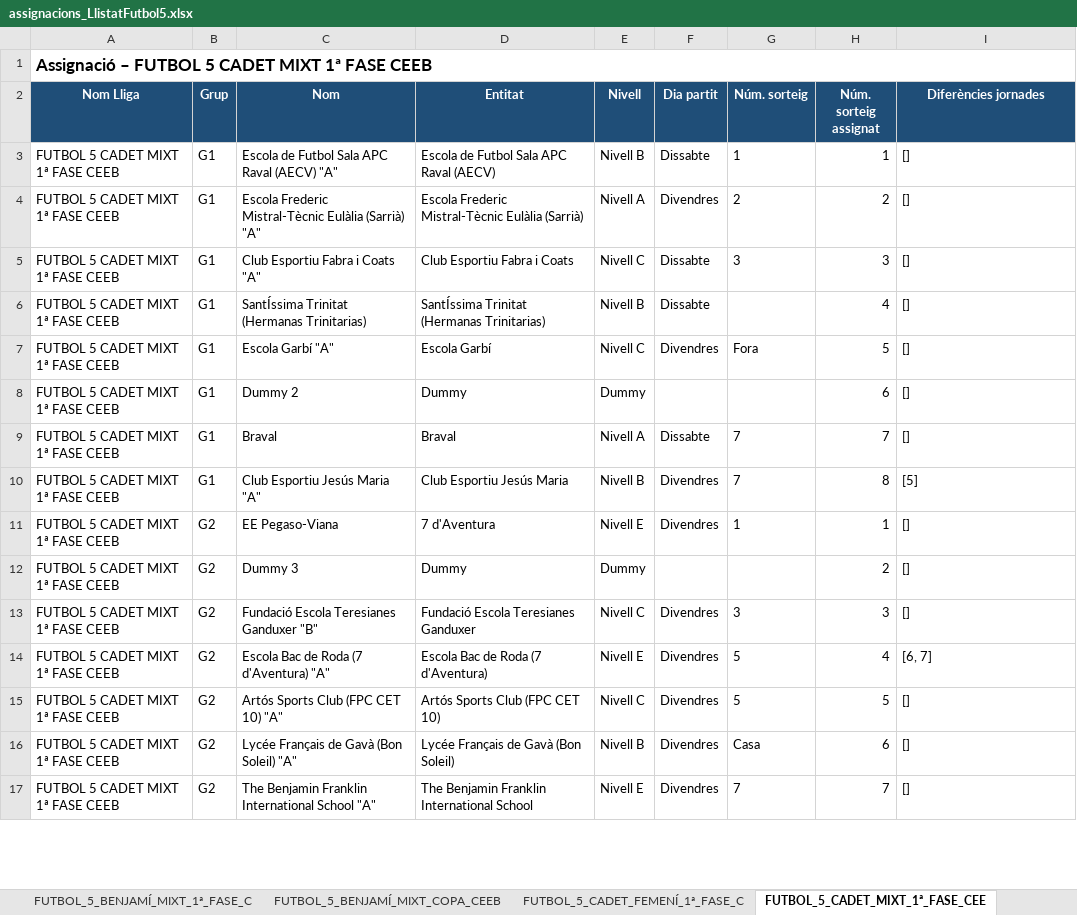
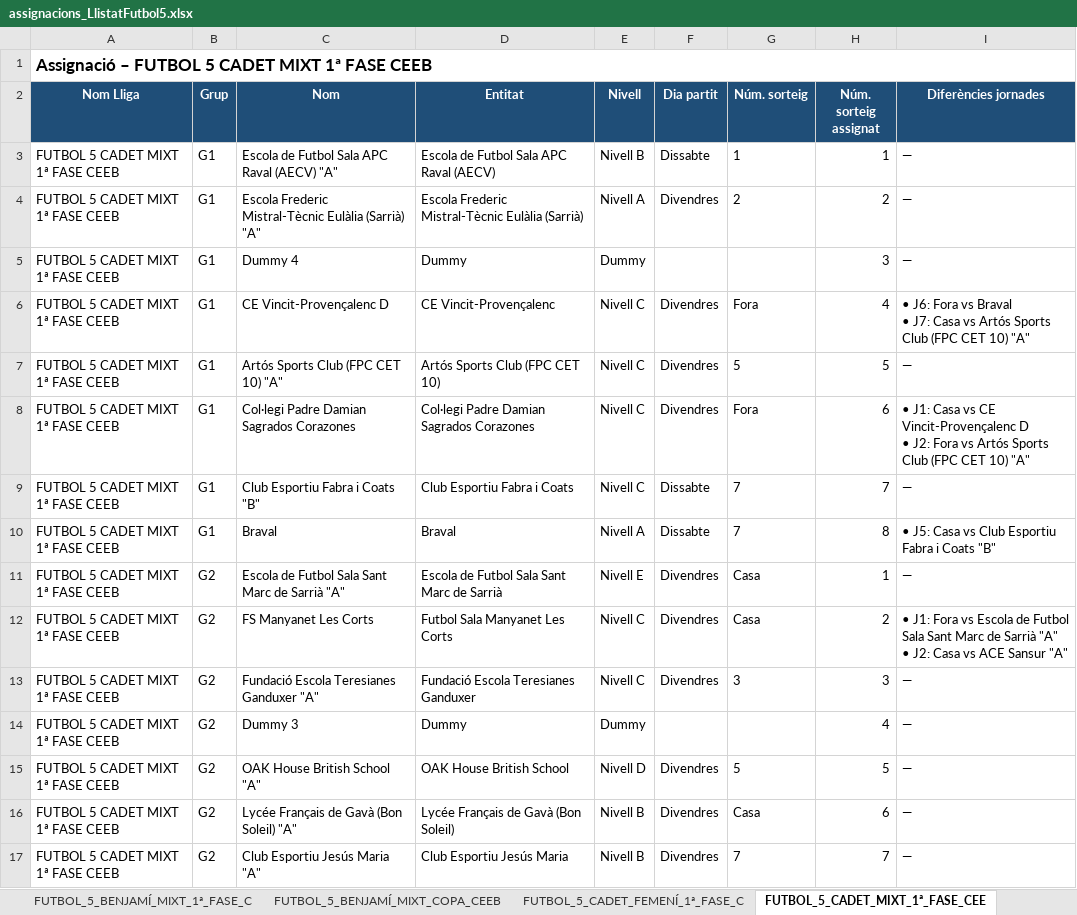
Before and after one commit to guillemmerino/calendaritzacions, an Excel workbook: assignacions_LlistatFutbol5.xlsx, sheet FUTBOL_5_CADET_MIXT_1ª_FASE_CEE, drawn as a sheet; only a part is shown; values as stored, in another font and other column widths than the file's, no borders; conditional formats not drawn; removed rows and columns are numbered as before the commit, all else as after; ↵ is a line break in a cell; the diff covers the shown part only; the diff names each change by its address in the sheet, - before the commit and + after, or states it on an @@ line.

```diff
--- a/assignacions_LlistatFutbol5.xlsx (sheet FUTBOL_5_CADET_MIXT_1ª_FASE_CEE)
+++ b/assignacions_LlistatFutbol5.xlsx (sheet FUTBOL_5_CADET_MIXT_1ª_FASE_CEE)
-I3:I4 (Diferències jornades): []
+I3:I4 (Diferències jornades): —
-row 5: FUTBOL 5 CADET MIXT 1ª FASE CEEB | G1 | Club Esportiu Fabra i Coats "A" | Club Esportiu Fabra i Coats | Nivell C | Dissabte | 3 | 3 | []
-row 6: FUTBOL 5 CADET MIXT 1ª FASE CEEB | G1 | SantÍssima Trinitat (Hermanas Trinitarias) | SantÍssima Trinitat (Hermanas Trinitarias) | Nivell B | Dissabte |  | 4 | []
-row 7: FUTBOL 5 CADET MIXT 1ª FASE CEEB | G1 | Escola Garbí "A" | Escola Garbí | Nivell C | Divendres | Fora | 5 | []
-C5 (Nom): Dummy 2
+C5 (Nom): Dummy 4
-H5 (Núm. sorteig assignat): 6
+H5 (Núm. sorteig assignat): 3
-I5 (Diferències jornades): []
+I5 (Diferències jornades): —
+row 6: FUTBOL 5 CADET MIXT 1ª FASE CEEB | G1 | CE Vincit-Provençalenc D | CE Vincit-Provençalenc | Nivell C | Divendres | Fora | 4 | • J6: Fora vs Braval ↵ • J7: Casa vs Artós Sports Club (FPC CET 10) "A"
+row 7: FUTBOL 5 CADET MIXT 1ª FASE CEEB | G1 | Artós Sports Club (FPC CET 10) "A" | Artós Sports Club (FPC CET 10) | Nivell C | Divendres | 5 | 5 | —
+row 8: FUTBOL 5 CADET MIXT 1ª FASE CEEB | G1 | Col·legi Padre Damian Sagrados Corazones | Col·legi Padre Damian Sagrados Corazones | Nivell C | Divendres | Fora | 6 | • J1: Casa vs CE Vincit-Provençalenc D ↵ • J2: Fora vs Artós Sports Club (FPC CET 10) "A"
+row 9: FUTBOL 5 CADET MIXT 1ª FASE CEEB | G1 | Club Esportiu Fabra i Coats "B" | Club Esportiu Fabra i Coats | Nivell C | Dissabte | 7 | 7 | —
-H10 (Núm. sorteig assignat): 7
+H10 (Núm. sorteig assignat): 8
-I10 (Diferències jornades): []
+I10 (Diferències jornades): • J5: Casa vs Club Esportiu Fabra i Coats "B"
-row 10: FUTBOL 5 CADET MIXT 1ª FASE CEEB | G1 | Club Esportiu Jesús Maria "A" | Club Esportiu Jesús Maria | Nivell B | Divendres | 7 | 8 | [5]
-C11 (Nom): EE Pegaso-Viana
+C11 (Nom): Escola de Futbol Sala Sant Marc de Sarrià "A"
-D11 (Entitat): 7 d'Aventura
+D11 (Entitat): Escola de Futbol Sala Sant Marc de Sarrià
-G11 (Núm. sorteig): 1
+G11 (Núm. sorteig): Casa
-I11 (Diferències jornades): []
+I11 (Diferències jornades): —
+row 12: FUTBOL 5 CADET MIXT 1ª FASE CEEB | G2 | FS Manyanet Les Corts | Futbol Sala Manyanet Les Corts | Nivell C | Divendres | Casa | 2 | • J1: Fora vs Escola de Futbol Sala Sant Marc de Sarrià "A" ↵ • J2: Casa vs ACE Sansur "A"
+row 13: FUTBOL 5 CADET MIXT 1ª FASE CEEB | G2 | Fundació Escola Teresianes Ganduxer "A" | Fundació Escola Teresianes Ganduxer | Nivell C | Divendres | 3 | 3 | —
-H14 (Núm. sorteig assignat): 2
+H14 (Núm. sorteig assignat): 4
-I14 (Diferències jornades): []
+I14 (Diferències jornades): —
-row 13: FUTBOL 5 CADET MIXT 1ª FASE CEEB | G2 | Fundació Escola Teresianes Ganduxer "B" | Fundació Escola Teresianes Ganduxer | Nivell C | Divendres | 3 | 3 | []
-row 14: FUTBOL 5 CADET MIXT 1ª FASE CEEB | G2 | Escola Bac de Roda (7 d'Aventura) "A" | Escola Bac de Roda (7 d'Aventura) | Nivell E | Divendres | 5 | 4 | [6, 7]
-C15 (Nom): Artós Sports Club (FPC CET 10) "A"
+C15 (Nom): OAK House British School "A"
-D15 (Entitat): Artós Sports Club (FPC CET 10)
+D15 (Entitat): OAK House British School
-E15 (Nivell): Nivell C
+E15 (Nivell): Nivell D
-I15:I17 (Diferències jornades): []
+I15:I17 (Diferències jornades): —
-C17 (Nom): The Benjamin Franklin International School "A"
+C17 (Nom): Club Esportiu Jesús Maria "A"
-D17 (Entitat): The Benjamin Franklin International School
+D17 (Entitat): Club Esportiu Jesús Maria
-E17 (Nivell): Nivell E
+E17 (Nivell): Nivell B
```
Also changed, not shown: 10 added rows, 10 removed rows and 47 edited cells elsewhere in this sheet, sheet Incidències, sheet FUTBOL_5_BENJAMÍ_MIXT_1ª_FASE_C, sheet FUTBOL_5_ALEVÍ_MIXT_1ª_FASE_CEE, sheet FUTBOL_5_PREBENJAMÍ_MIXT_1ª_FAS, sheet FUTBOL_5_PREALEVÍ_MIXT_1ª_FASE_, sheet FUTBOL_5_PREINFANTIL_MIXT_1ª_FA, 19 more sheets, 22 other files.
